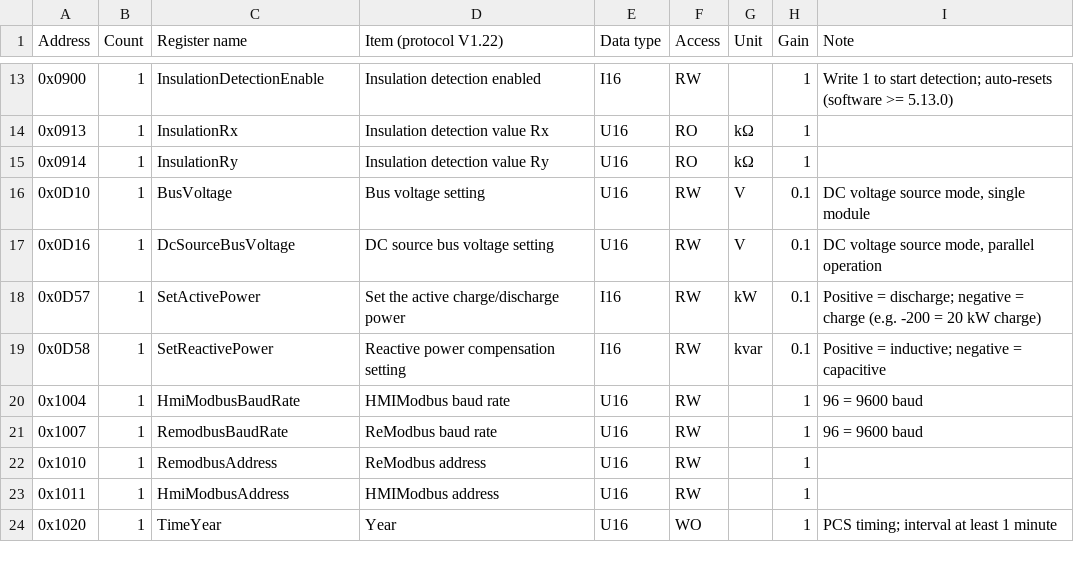
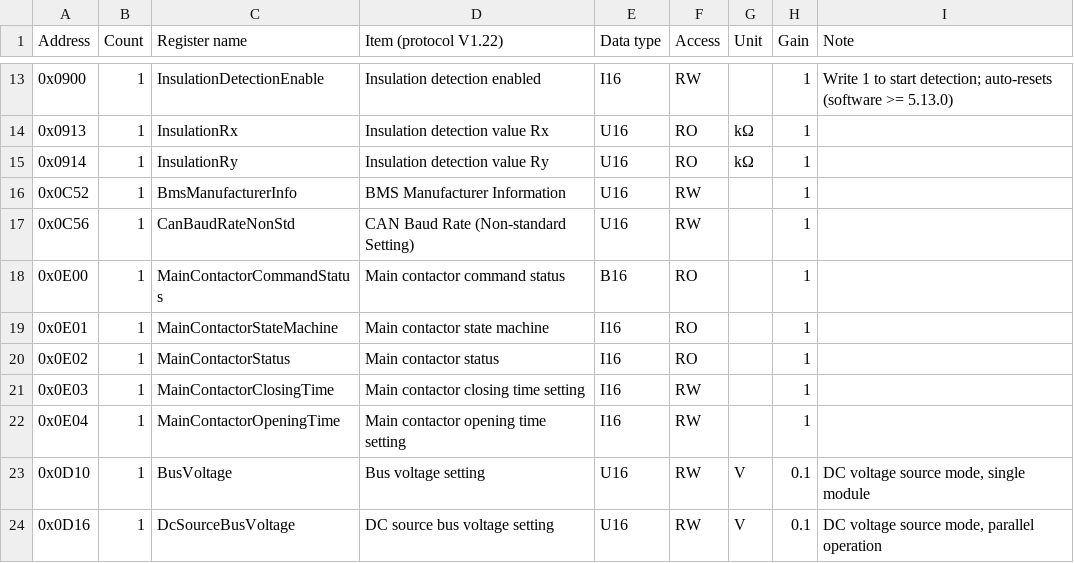
Before and after one commit to ElPlusPlus/epp-pcs, a CSV file: docs/pcs-modbus-registers.csv, drawn as a sheet; only a part is shown, gaps mark what is left out; the shorter side is filled out with more unchanged rows; the diff names each change by its address in the sheet, - before the commit and + after, or states it on an @@ line.

```diff
--- a/docs/pcs-modbus-registers.csv
+++ b/docs/pcs-modbus-registers.csv
+row 16: 0x0C52 | 1 | BmsManufacturerInfo | BMS Manufacturer Information | U16 | RW |  | 1
+row 17: 0x0C56 | 1 | CanBaudRateNonStd | CAN Baud Rate (Non-standard Setting) | U16 | RW |  | 1
+row 18: 0x0E00 | 1 | MainContactorCommandStatus | Main contactor command status | B16 | RO |  | 1
+row 19: 0x0E01 | 1 | MainContactorStateMachine | Main contactor state machine | I16 | RO |  | 1
+row 20: 0x0E02 | 1 | MainContactorStatus | Main contactor status | I16 | RO |  | 1
+row 21: 0x0E03 | 1 | MainContactorClosingTime | Main contactor closing time setting | I16 | RW |  | 1
+row 22: 0x0E04 | 1 | MainContactorOpeningTime | Main contactor opening time setting | I16 | RW |  | 1
```
Also changed, not shown: 4 other files.
